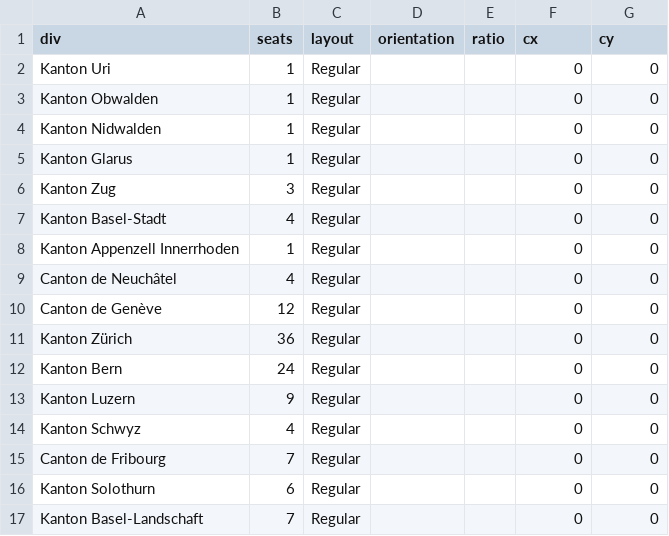
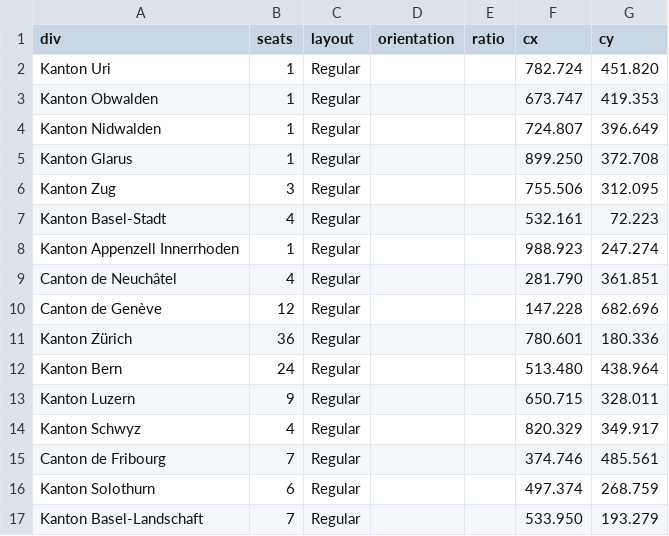
Before and after one commit to J-Rohault-dF/IPGM3-, a CSV file: data/ch/seats/cantons.csv, drawn as a sheet; only a part is shown; the diff covers the shown part only.

```diff
--- a/data/ch/seats/cantons.csv
+++ b/data/ch/seats/cantons.csv
@@ -1,17 +1,17 @@
 div;seats;layout;orientation;ratio;cx;cy
-Kanton Uri;1;Regular;;;0;0
-Kanton Obwalden;1;Regular;;;0;0
-Kanton Nidwalden;1;Regular;;;0;0
-Kanton Glarus;1;Regular;;;0;0
-Kanton Zug;3;Regular;;;0;0
-Kanton Basel-Stadt;4;Regular;;;0;0
-Kanton Appenzell Innerrhoden;1;Regular;;;0;0
-Canton de Neuchâtel;4;Regular;;;0;0
-Canton de Genève;12;Regular;;;0;0
-Kanton Zürich;36;Regular;;;0;0
-Kanton Bern;24;Regular;;;0;0
-Kanton Luzern;9;Regular;;;0;0
-Kanton Schwyz;4;Regular;;;0;0
-Canton de Fribourg;7;Regular;;;0;0
-Kanton Solothurn;6;Regular;;;0;0
-Kanton Basel-Landschaft;7;Regular;;;0;0
+Kanton Uri;1;Regular;;;782.724;451.820
+Kanton Obwalden;1;Regular;;;673.747;419.353
+Kanton Nidwalden;1;Regular;;;724.807;396.649
+Kanton Glarus;1;Regular;;;899.250;372.708
+Kanton Zug;3;Regular;;;755.506;312.095
+Kanton Basel-Stadt;4;Regular;;;532.161;72.223
+Kanton Appenzell Innerrhoden;1;Regular;;;988.923;247.274
+Canton de Neuchâtel;4;Regular;;;281.790;361.851
+Canton de Genève;12;Regular;;;147.228;682.696
+Kanton Zürich;36;Regular;;;780.601;180.336
+Kanton Bern;24;Regular;;;513.480;438.964
+Kanton Luzern;9;Regular;;;650.715;328.011
+Kanton Schwyz;4;Regular;;;820.329;349.917
+Canton de Fribourg;7;Regular;;;374.746;485.561
+Kanton Solothurn;6;Regular;;;497.374;268.759
+Kanton Basel-Landschaft;7;Regular;;;533.950;193.279
```
Also changed, not shown: 20 edited cells elsewhere in this file, data/ch/cands/parties.csv, 18 other files.
